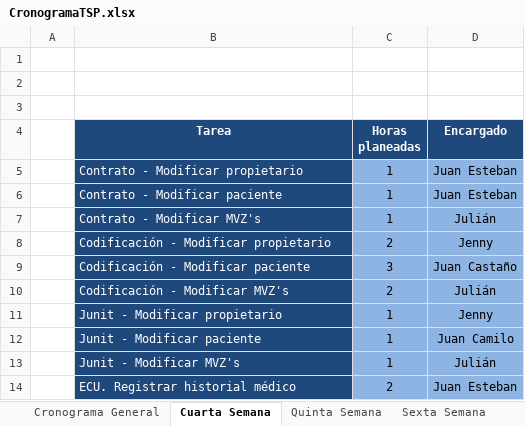
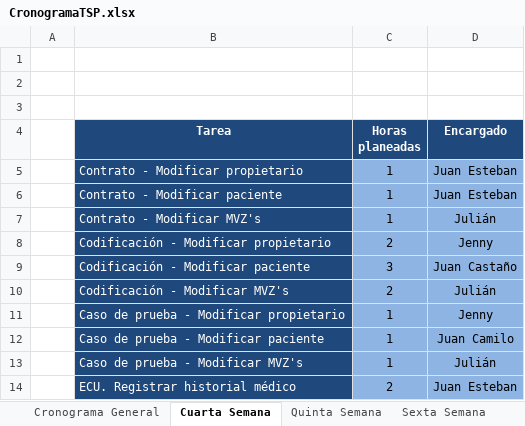
Before and after one commit to guatajuk/hospitalVeterinario, an Excel workbook: documentos/General/CronogramaTSP.xlsx, sheet Cuarta Semana, drawn as a sheet; values as stored, in another font and other column widths than the file's, no borders; the diff names each change by its address in the sheet, - before the commit and + after, or states it on an @@ line.

```diff
--- a/documentos/General/CronogramaTSP.xlsx (sheet Cuarta Semana)
+++ b/documentos/General/CronogramaTSP.xlsx (sheet Cuarta Semana)
-B11 (Tarea): Junit - Modificar propietario
+B11 (Tarea): Caso de prueba - Modificar propietario
-B12 (Tarea): Junit - Modificar paciente
+B12 (Tarea): Caso de prueba - Modificar paciente
-B13 (Tarea): Junit - Modificar MVZ's
+B13 (Tarea): Caso de prueba - Modificar MVZ's
```
Also changed, not shown: 3 other files.
